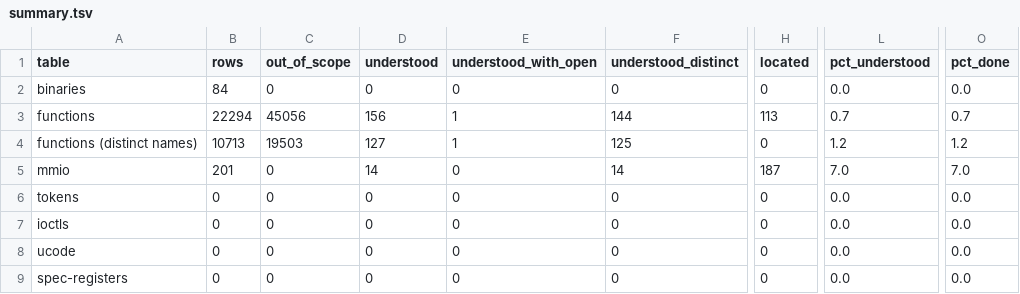
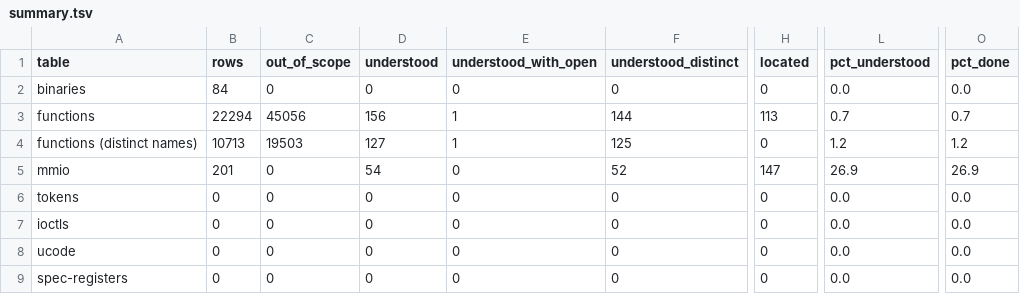
Before and after one commit to jamesbraid/voyager, a TSV file: docs/inventory/summary.tsv, drawn as a sheet; only a part is shown, gaps mark what is left out; the diff names each change by its address in the sheet, - before the commit and + after, or states it on an @@ line.

```diff
--- a/docs/inventory/summary.tsv
+++ b/docs/inventory/summary.tsv
-D5 (understood): 14
+D5 (understood): 54
-F5 (understood_distinct): 14
+F5 (understood_distinct): 52
-H5 (located): 187
+H5 (located): 147
-L5 (pct_understood): 7.0
+L5 (pct_understood): 26.9
-O5 (pct_done): 7.0
+O5 (pct_done): 26.9
```
Also changed, not shown: docs/inventory/mmio.tsv, 3 other files.
